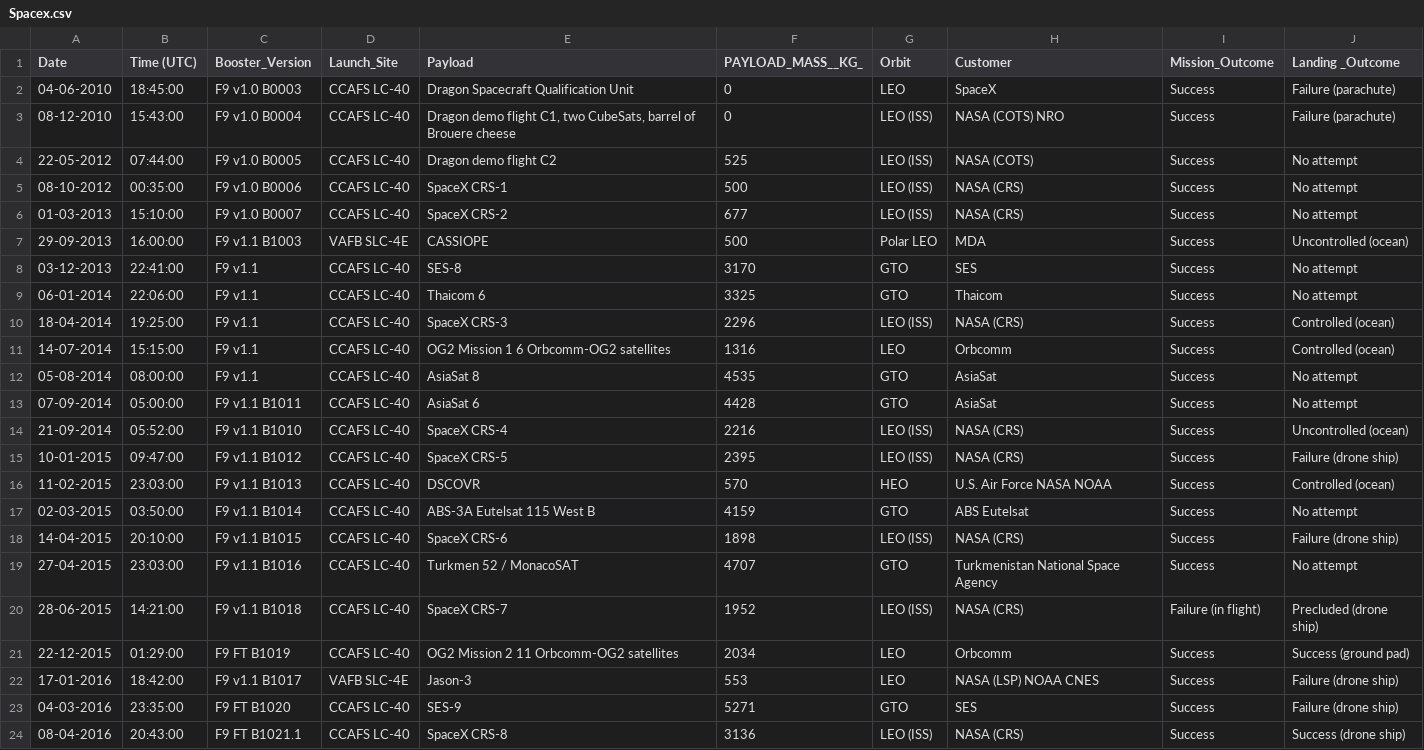
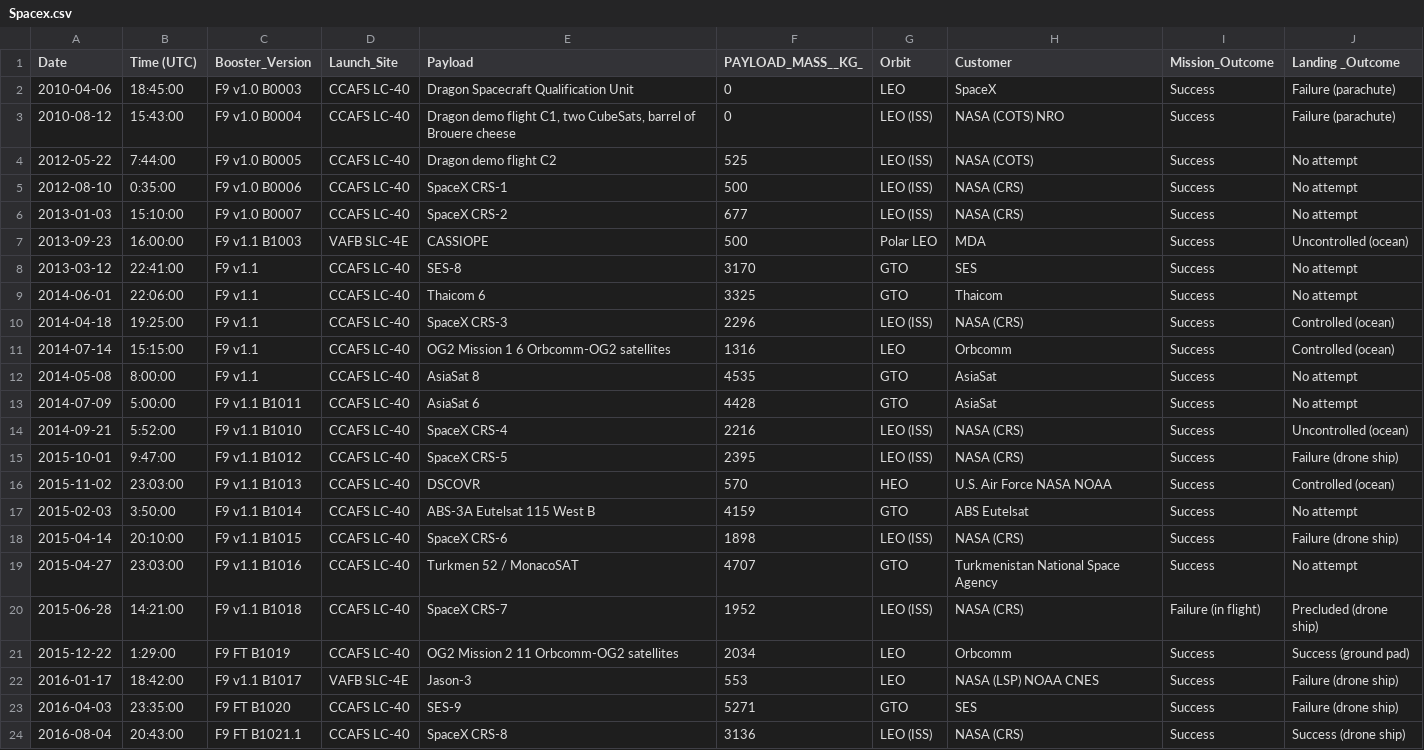
Before and after one commit to chuksoo/IBM-Data-Science-Capstone-SpaceX, a CSV file: Spacex.csv, drawn as a sheet; only a part is shown; the diff covers the shown part only.

```diff
--- a/Spacex.csv
+++ b/Spacex.csv
@@ -1,24 +1,24 @@
 Date,Time (UTC),Booster_Version,Launch_Site,Payload,PAYLOAD_MASS__KG_,Orbit,Customer,Mission_Outcome,Landing _Outcome
-04-06-2010,18:45:00,F9 v1.0  B0003,CCAFS LC-40,Dragon Spacecraft Qualification Unit,0,LEO,SpaceX,Success,Failure (parachute)
-08-12-2010,15:43:00,F9 v1.0  B0004,CCAFS LC-40,"Dragon demo flight C1, two CubeSats, barrel of Brouere cheese",0,LEO (ISS),NASA (COTS) NRO,Success,Failure (parachute)
-22-05-2012,07:44:00,F9 v1.0  B0005,CCAFS LC-40,Dragon demo flight C2,525,LEO (ISS),NASA (COTS),Success,No attempt
-08-10-2012,00:35:00,F9 v1.0  B0006,CCAFS LC-40,SpaceX CRS-1,500,LEO (ISS),NASA (CRS),Success,No attempt
-01-03-2013,15:10:00,F9 v1.0  B0007,CCAFS LC-40,SpaceX CRS-2,677,LEO (ISS),NASA (CRS),Success,No attempt
-29-09-2013,16:00:00,F9 v1.1  B1003,VAFB SLC-4E,CASSIOPE,500,Polar LEO,MDA,Success,Uncontrolled (ocean)
-03-12-2013,22:41:00,F9 v1.1,CCAFS LC-40,SES-8,3170,GTO,SES,Success,No attempt
-06-01-2014,22:06:00,F9 v1.1,CCAFS LC-40,Thaicom 6,3325,GTO,Thaicom,Success,No attempt
-18-04-2014,19:25:00,F9 v1.1,CCAFS LC-40,SpaceX CRS-3,2296,LEO (ISS),NASA (CRS),Success,Controlled (ocean)
-14-07-2014,15:15:00,F9 v1.1,CCAFS LC-40,OG2 Mission 1  6 Orbcomm-OG2 satellites,1316,LEO,Orbcomm,Success,Controlled (ocean)
-05-08-2014,08:00:00,F9 v1.1,CCAFS LC-40,AsiaSat 8,4535,GTO,AsiaSat,Success,No attempt
-07-09-2014,05:00:00,F9 v1.1 B1011,CCAFS LC-40,AsiaSat 6,4428,GTO,AsiaSat,Success,No attempt
-21-09-2014,05:52:00,F9 v1.1 B1010,CCAFS LC-40,SpaceX CRS-4,2216,LEO (ISS),NASA (CRS),Success,Uncontrolled (ocean)
-10-01-2015,09:47:00,F9 v1.1 B1012,CCAFS LC-40,SpaceX CRS-5,2395,LEO (ISS),NASA (CRS),Success,Failure (drone ship)
-11-02-2015,23:03:00,F9 v1.1 B1013,CCAFS LC-40,DSCOVR,570,HEO,U.S. Air Force NASA NOAA,Success,Controlled (ocean)
-02-03-2015,03:50:00,F9 v1.1 B1014,CCAFS LC-40,ABS-3A Eutelsat 115 West B,4159,GTO,ABS Eutelsat,Success,No attempt
-14-04-2015,20:10:00,F9 v1.1 B1015,CCAFS LC-40,SpaceX CRS-6,1898,LEO (ISS),NASA (CRS),Success,Failure (drone ship)
-27-04-2015,23:03:00,F9 v1.1 B1016,CCAFS LC-40,Turkmen 52 / MonacoSAT,4707,GTO,Turkmenistan National Space Agency,Success,No attempt
-28-06-2015,14:21:00,F9 v1.1 B1018,CCAFS LC-40,SpaceX CRS-7,1952,LEO (ISS),NASA (CRS),Failure (in flight),Precluded (drone ship)
-22-12-2015,01:29:00,F9 FT B1019,CCAFS LC-40,OG2 Mission 2  11 Orbcomm-OG2 satellites,2034,LEO,Orbcomm,Success,Success (ground pad)
-17-01-2016,18:42:00,F9 v1.1 B1017,VAFB SLC-4E,Jason-3,553,LEO,NASA (LSP) NOAA CNES,Success,Failure (drone ship)
-04-03-2016,23:35:00,F9 FT B1020,CCAFS LC-40,SES-9,5271,GTO,SES,Success,Failure (drone ship)
-08-04-2016,20:43:00,F9 FT B1021.1,CCAFS LC-40,SpaceX CRS-8,3136,LEO (ISS),NASA (CRS),Success,Success (drone ship)
+2010-04-06,18:45:00,F9 v1.0  B0003,CCAFS LC-40,Dragon Spacecraft Qualification Unit,0,LEO,SpaceX,Success,Failure (parachute)
+2010-08-12,15:43:00,F9 v1.0  B0004,CCAFS LC-40,"Dragon demo flight C1, two CubeSats, barrel of Brouere cheese",0,LEO (ISS),NASA (COTS) NRO,Success,Failure (parachute)
+2012-05-22,7:44:00,F9 v1.0  B0005,CCAFS LC-40,Dragon demo flight C2,525,LEO (ISS),NASA (COTS),Success,No attempt
+2012-08-10,0:35:00,F9 v1.0  B0006,CCAFS LC-40,SpaceX CRS-1,500,LEO (ISS),NASA (CRS),Success,No attempt
+2013-01-03,15:10:00,F9 v1.0  B0007,CCAFS LC-40,SpaceX CRS-2,677,LEO (ISS),NASA (CRS),Success,No attempt
+2013-09-23,16:00:00,F9 v1.1  B1003,VAFB SLC-4E,CASSIOPE,500,Polar LEO,MDA,Success,Uncontrolled (ocean)
+2013-03-12,22:41:00,F9 v1.1,CCAFS LC-40,SES-8,3170,GTO,SES,Success,No attempt
+2014-06-01,22:06:00,F9 v1.1,CCAFS LC-40,Thaicom 6,3325,GTO,Thaicom,Success,No attempt
+2014-04-18,19:25:00,F9 v1.1,CCAFS LC-40,SpaceX CRS-3,2296,LEO (ISS),NASA (CRS),Success,Controlled (ocean)
+2014-07-14,15:15:00,F9 v1.1,CCAFS LC-40,OG2 Mission 1  6 Orbcomm-OG2 satellites,1316,LEO,Orbcomm,Success,Controlled (ocean)
+2014-05-08,8:00:00,F9 v1.1,CCAFS LC-40,AsiaSat 8,4535,GTO,AsiaSat,Success,No attempt
+2014-07-09,5:00:00,F9 v1.1 B1011,CCAFS LC-40,AsiaSat 6,4428,GTO,AsiaSat,Success,No attempt
+2014-09-21,5:52:00,F9 v1.1 B1010,CCAFS LC-40,SpaceX CRS-4,2216,LEO (ISS),NASA (CRS),Success,Uncontrolled (ocean)
+2015-10-01,9:47:00,F9 v1.1 B1012,CCAFS LC-40,SpaceX CRS-5,2395,LEO (ISS),NASA (CRS),Success,Failure (drone ship)
+2015-11-02,23:03:00,F9 v1.1 B1013,CCAFS LC-40,DSCOVR,570,HEO,U.S. Air Force NASA NOAA,Success,Controlled (ocean)
+2015-02-03,3:50:00,F9 v1.1 B1014,CCAFS LC-40,ABS-3A Eutelsat 115 West B,4159,GTO,ABS Eutelsat,Success,No attempt
+2015-04-14,20:10:00,F9 v1.1 B1015,CCAFS LC-40,SpaceX CRS-6,1898,LEO (ISS),NASA (CRS),Success,Failure (drone ship)
+2015-04-27,23:03:00,F9 v1.1 B1016,CCAFS LC-40,Turkmen 52 / MonacoSAT,4707,GTO,Turkmenistan National Space Agency,Success,No attempt
+2015-06-28,14:21:00,F9 v1.1 B1018,CCAFS LC-40,SpaceX CRS-7,1952,LEO (ISS),NASA (CRS),Failure (in flight),Precluded (drone ship)
+2015-12-22,1:29:00,F9 FT B1019,CCAFS LC-40,OG2 Mission 2  11 Orbcomm-OG2 satellites,2034,LEO,Orbcomm,Success,Success (ground pad)
+2016-01-17,18:42:00,F9 v1.1 B1017,VAFB SLC-4E,Jason-3,553,LEO,NASA (LSP) NOAA CNES,Success,Failure (drone ship)
+2016-04-03,23:35:00,F9 FT B1020,CCAFS LC-40,SES-9,5271,GTO,SES,Success,Failure (drone ship)
+2016-08-04,20:43:00,F9 FT B1021.1,CCAFS LC-40,SpaceX CRS-8,3136,LEO (ISS),NASA (CRS),Success,Success (drone ship)
```
Also changed, not shown: 103 edited cells elsewhere in this file, 1 other file.
